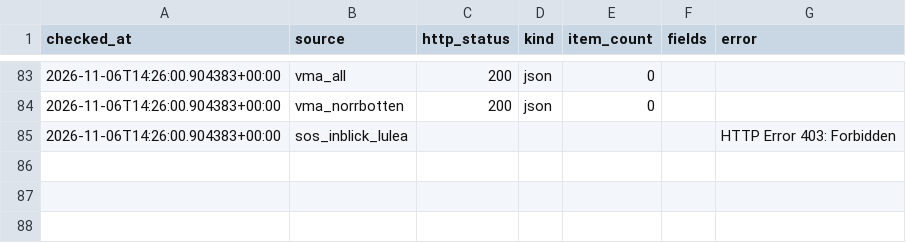
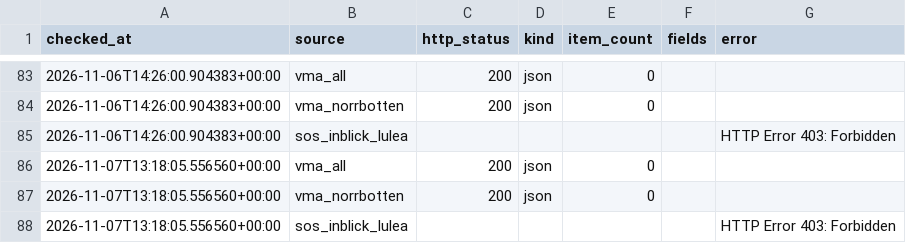
Before and after one commit to Lulea-statistik/Lulea-polishandelser, a CSV file: data/emergency_sources_history.csv, drawn as a sheet; only a part is shown, gaps mark what is left out.

```diff
--- a/data/emergency_sources_history.csv
+++ b/data/emergency_sources_history.csv
@@ -85 +85,4 @@ checked_at,source,http_status,kind,item_count,fields,error
 2026-11-06T14:26:00.904383+00:00,sos_inblick_lulea,,,,,HTTP Error 403: Forbidden
+2026-11-07T13:18:05.556560+00:00,vma_all,200,json,0,,
+2026-11-07T13:18:05.556560+00:00,vma_norrbotten,200,json,0,,
+2026-11-07T13:18:05.556560+00:00,sos_inblick_lulea,,,,,HTTP Error 403: Forbidden
```
